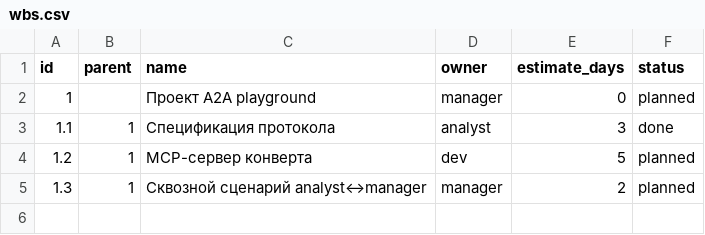
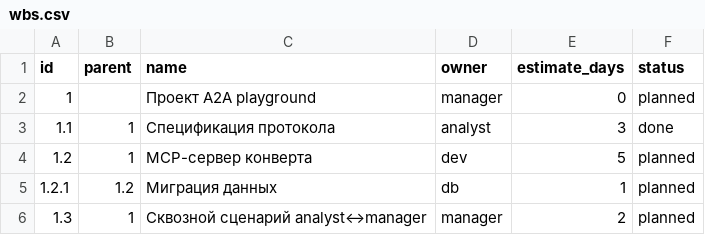
Before and after one commit to dobryakov/a2a-playground, a CSV file: wbs.csv, drawn as a sheet; the diff names each change by its address in the sheet, - before the commit and + after, or states it on an @@ line.

Commit message:
a2a(inform): Добавил работу 1.2.1 «Миграция данных» (1 день, owner=db) — нужна для MC
Agent: analyst-agent
Msg-Id: kjhzv7ws
For: manager-agent

```diff
--- a/wbs.csv
+++ b/wbs.csv
+row 5: 1.2.1 | 1.2 | Миграция данных | db | 1 | planned
```
Also changed, not shown: 1 other file.
